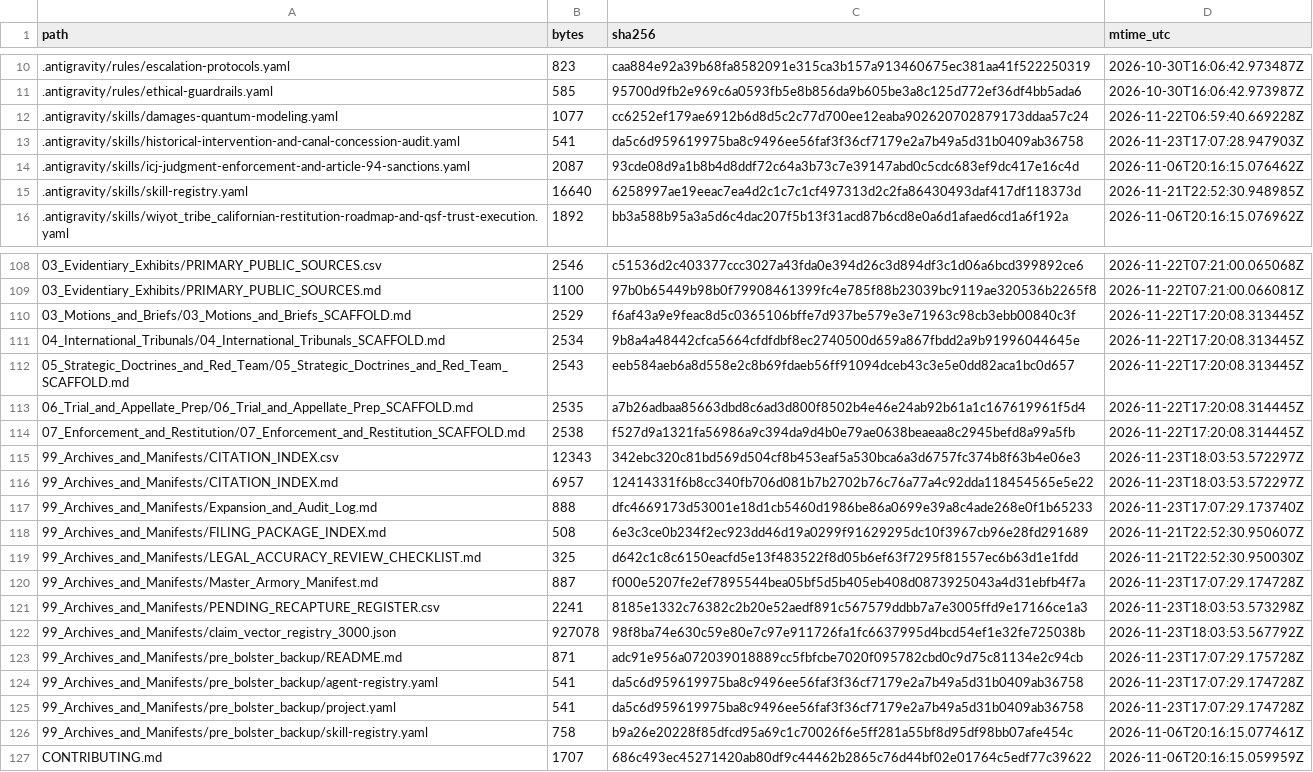
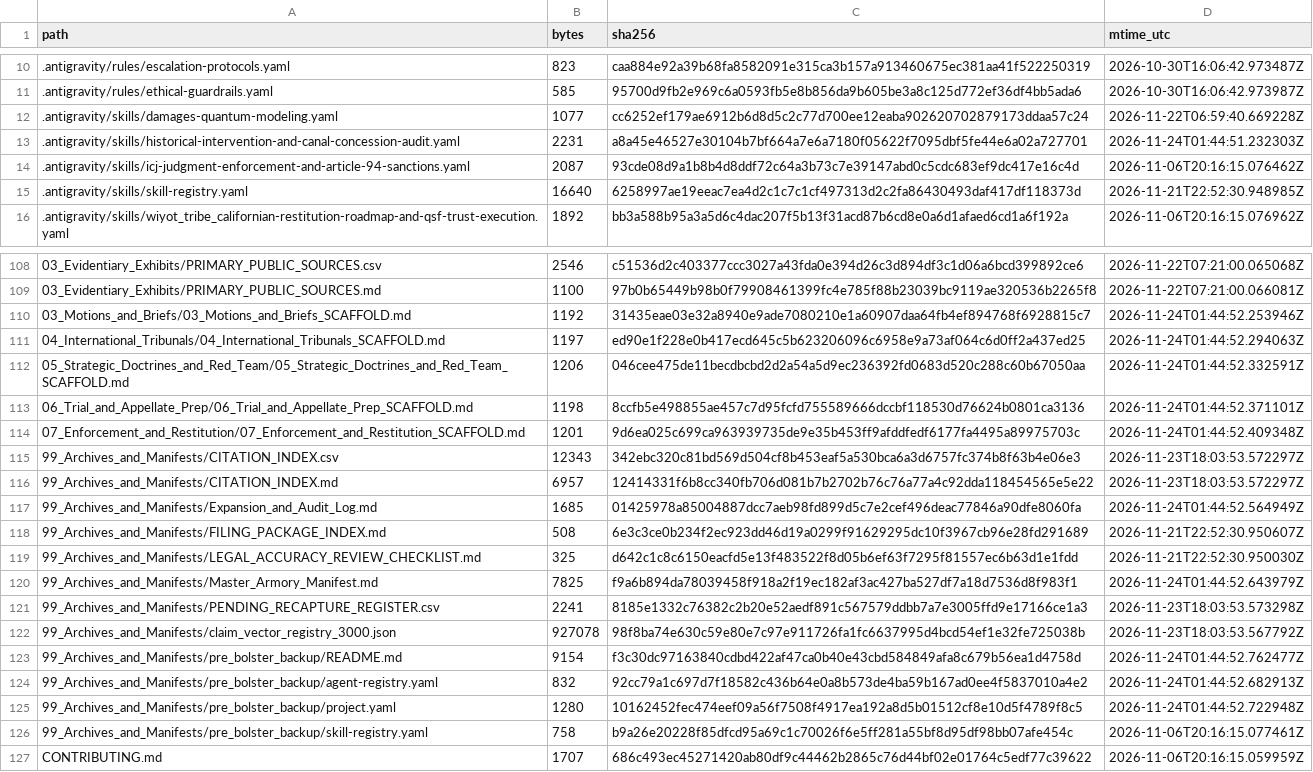
Before and after one commit to GlobalRestitutionAlliance/turtle-island-us-ca-wiyot-tribe-california-master-litigation, a CSV file: 99_Archives_and_Manifests/MANIFEST_SHA256.csv, drawn as a sheet; only a part is shown, gaps mark what is left out; the diff covers the shown part only.

```diff
--- a/99_Archives_and_Manifests/MANIFEST_SHA256.csv
+++ b/99_Archives_and_Manifests/MANIFEST_SHA256.csv
@@ -12,3 +12,3 @@ path,bytes,sha256,mtime_utc
 .antigravity/skills/damages-quantum-modeling.yaml,1077,cc6252ef179ae6912b6d8d5c2c77d700ee12eaba902620702879173ddaa57c24,2026-11-22T06:59:40.669228Z
-.antigravity/skills/historical-intervention-and-canal-concession-audit.yaml,541,da5c6d959619975ba8c9496ee56faf3f36cf7179e2a7b49a5d31b0409ab36758,2026-11-23T17:07:28.947903Z
+.antigravity/skills/historical-intervention-and-canal-concession-audit.yaml,2231,a8a45e46527e30104b7bf664a7e6a7180f05622f7095dbf5fe44e6a02a727701,2026-11-24T01:44:51.232303Z
 .antigravity/skills/icj-judgment-enforcement-and-article-94-sanctions.yaml,2087,93cde08d9a1b8b4d8ddf72c64a3b73c7e39147abd0c5cdc683ef9dc417e16c4d,2026-11-06T20:16:15.076462Z
@@ -109,18 +109,18 @@ path,bytes,sha256,mtime_utc
 03_Evidentiary_Exhibits/PRIMARY_PUBLIC_SOURCES.md,1100,97b0b65449b98b0f79908461399fc4e785f88b23039bc9119ae320536b2265f8,2026-11-22T07:21:00.066081Z
-03_Motions_and_Briefs/03_Motions_and_Briefs_SCAFFOLD.md,2529,f6af43a9e9feac8d5c0365106bffe7d937be579e3e71963c98cb3ebb00840c3f,2026-11-22T17:20:08.313445Z
-04_International_Tribunals/04_International_Tribunals_SCAFFOLD.md,2534,9b8a4a48442cfca5664cfdfdbf8ec2740500d659a867fbdd2a9b91996044645e,2026-11-22T17:20:08.313445Z
-05_Strategic_Doctrines_and_Red_Team/05_Strategic_Doctrines_and_Red_Team_SCAFFOLD.md,2543,eeb584aeb6a8d558e2c8b69fdaeb56ff91094dceb43c3e5e0dd82aca1bc0d657,2026-11-22T17:20:08.313445Z
-06_Trial_and_Appellate_Prep/06_Trial_and_Appellate_Prep_SCAFFOLD.md,2535,a7b26adbaa85663dbd8c6ad3d800f8502b4e46e24ab92b61a1c167619961f5d4,2026-11-22T17:20:08.314445Z
-07_Enforcement_and_Restitution/07_Enforcement_and_Restitution_SCAFFOLD.md,2538,f527d9a1321fa56986a9c394da9d4b0e79ae0638beaeaa8c2945befd8a99a5fb,2026-11-22T17:20:08.314445Z
+03_Motions_and_Briefs/03_Motions_and_Briefs_SCAFFOLD.md,1192,31435eae03e32a8940e9ade7080210e1a60907daa64fb4ef894768f6928815c7,2026-11-24T01:44:52.253946Z
+04_International_Tribunals/04_International_Tribunals_SCAFFOLD.md,1197,ed90e1f228e0b417ecd645c5b623206096c6958e9a73af064c6d0ff2a437ed25,2026-11-24T01:44:52.294063Z
+05_Strategic_Doctrines_and_Red_Team/05_Strategic_Doctrines_and_Red_Team_SCAFFOLD.md,1206,046cee475de11becdbcbd2d2a54a5d9ec236392fd0683d520c288c60b67050aa,2026-11-24T01:44:52.332591Z
+06_Trial_and_Appellate_Prep/06_Trial_and_Appellate_Prep_SCAFFOLD.md,1198,8ccfb5e498855ae457c7d95fcfd755589666dccbf118530d76624b0801ca3136,2026-11-24T01:44:52.371101Z
+07_Enforcement_and_Restitution/07_Enforcement_and_Restitution_SCAFFOLD.md,1201,9d6ea025c699ca963939735de9e35b453ff9afddfedf6177fa4495a89975703c,2026-11-24T01:44:52.409348Z
 99_Archives_and_Manifests/CITATION_INDEX.csv,12343,342ebc320c81bd569d504cf8b453eaf5a530bca6a3d6757fc374b8f63b4e06e3,2026-11-23T18:03:53.572297Z
 99_Archives_and_Manifests/CITATION_INDEX.md,6957,12414331f6b8cc340fb706d081b7b2702b76c76a77a4c92dda118454565e5e22,2026-11-23T18:03:53.572297Z
-99_Archives_and_Manifests/Expansion_and_Audit_Log.md,888,dfc4669173d53001e18d1cb5460d1986be86a0699e39a8c4ade268e0f1b65233,2026-11-23T17:07:29.173740Z
+99_Archives_and_Manifests/Expansion_and_Audit_Log.md,1685,01425978a85004887dcc7aeb98fd899d5c7e2cef496deac77846a90dfe8060fa,2026-11-24T01:44:52.564949Z
 99_Archives_and_Manifests/FILING_PACKAGE_INDEX.md,508,6e3c3ce0b234f2ec923dd46d19a0299f91629295dc10f3967cb96e28fd291689,2026-11-21T22:52:30.950607Z
 99_Archives_and_Manifests/LEGAL_ACCURACY_REVIEW_CHECKLIST.md,325,d642c1c8c6150eacfd5e13f483522f8d05b6ef63f7295f81557ec6b63d1e1fdd,2026-11-21T22:52:30.950030Z
-99_Archives_and_Manifests/Master_Armory_Manifest.md,887,f000e5207fe2ef7895544bea05bf5d5b405eb408d0873925043a4d31ebfb4f7a,2026-11-23T17:07:29.174728Z
+99_Archives_and_Manifests/Master_Armory_Manifest.md,7825,f9a6b894da78039458f918a2f19ec182af3ac427ba527df7a18d7536d8f983f1,2026-11-24T01:44:52.643979Z
 99_Archives_and_Manifests/PENDING_RECAPTURE_REGISTER.csv,2241,8185e1332c76382c2b20e52aedf891c567579ddbb7a7e3005ffd9e17166ce1a3,2026-11-23T18:03:53.573298Z
 99_Archives_and_Manifests/claim_vector_registry_3000.json,927078,98f8ba74e630c59e80e7c97e911726fa1fc6637995d4bcd54ef1e32fe725038b,2026-11-23T18:03:53.567792Z
-99_Archives_and_Manifests/pre_bolster_backup/README.md,871,adc91e956a072039018889cc5fbfcbe7020f095782cbd0c9d75c81134e2c94cb,2026-11-23T17:07:29.175728Z
-99_Archives_and_Manifests/pre_bolster_backup/agent-registry.yaml,541,da5c6d959619975ba8c9496ee56faf3f36cf7179e2a7b49a5d31b0409ab36758,2026-11-23T17:07:29.174728Z
-99_Archives_and_Manifests/pre_bolster_backup/project.yaml,541,da5c6d959619975ba8c9496ee56faf3f36cf7179e2a7b49a5d31b0409ab36758,2026-11-23T17:07:29.174728Z
+99_Archives_and_Manifests/pre_bolster_backup/README.md,9154,f3c30dc97163840cdbd422af47ca0b40e43cbd584849afa8c679b56ea1d4758d,2026-11-24T01:44:52.762477Z
+99_Archives_and_Manifests/pre_bolster_backup/agent-registry.yaml,832,92cc79a1c697d7f18582c436b64e0a8b573de4ba59b167ad0ee4f5837010a4e2,2026-11-24T01:44:52.682913Z
+99_Archives_and_Manifests/pre_bolster_backup/project.yaml,1280,10162452fec474eef09a56f7508f4917ea192a8d5b01512cf8e10d5f4789f8c5,2026-11-24T01:44:52.722948Z
 99_Archives_and_Manifests/pre_bolster_backup/skill-registry.yaml,758,b9a26e20228f85dfcd95a69c1c70026f6e5ff281a55bf8d95df98bb07afe454c,2026-11-06T20:16:15.077461Z
```
Also changed, not shown: 77 edited cells elsewhere in this file, 37 other files.
